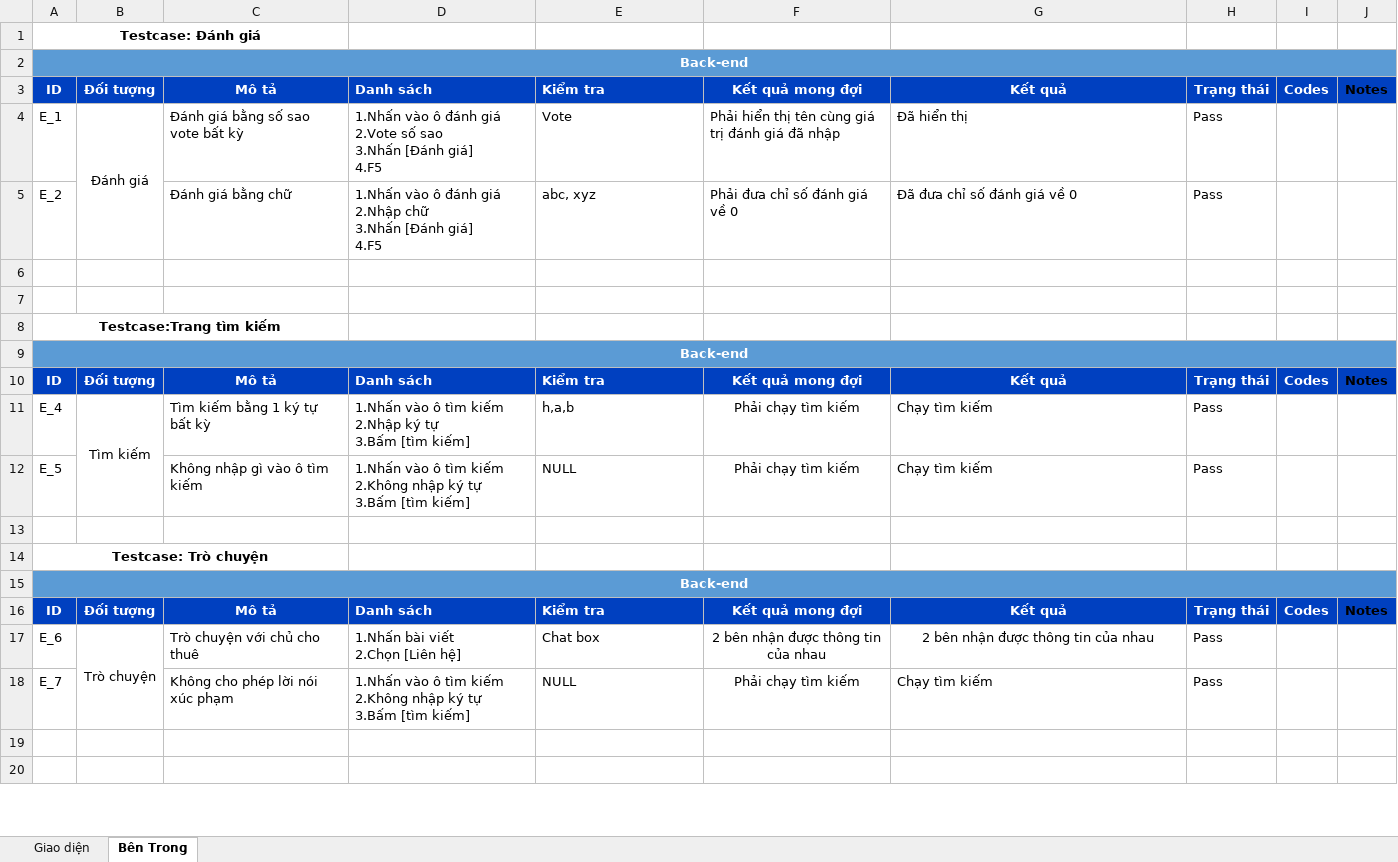
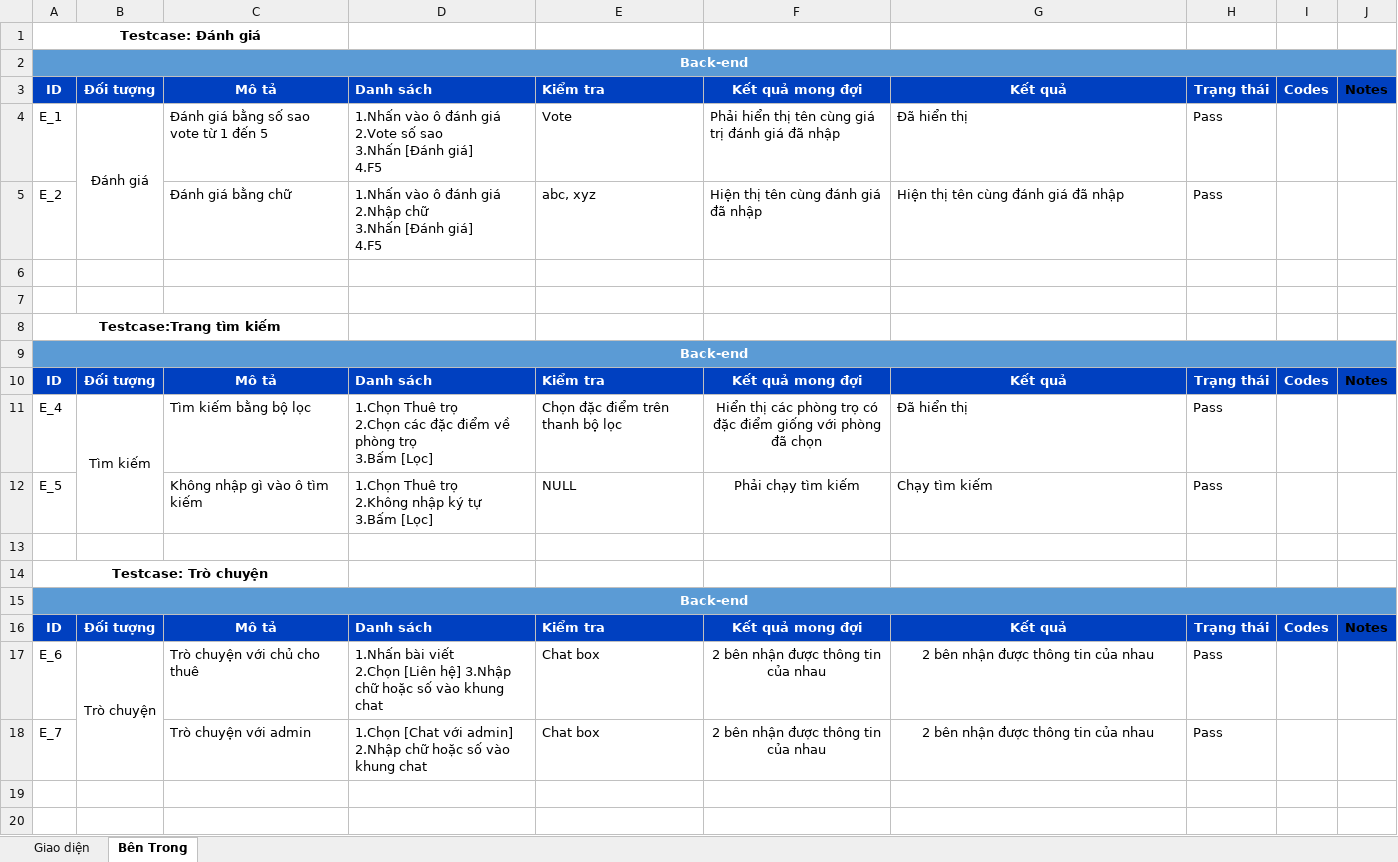
Before and after one commit to DangHieu19022004/BCS, an Excel workbook: Sprint 2/Tài liệu đặc tả yêu cầu/Kiểm thử ONLY QUẠT PART 2.xlsx, sheet Bên Trong, drawn as a sheet; only a part is shown; values as stored, in another font and other column widths than the file's, no borders; ↵ is a line break in a cell; the diff names each change by its address in the sheet, - before the commit and + after, or states it on an @@ line.

Commit message:
MHIEUU đã sửa xong

```diff
--- a/Sprint 2/Tài liệu đặc tả yêu cầu/Kiểm thử ONLY QUẠT PART 2.xlsx (sheet Bên Trong)
+++ b/Sprint 2/Tài liệu đặc tả yêu cầu/Kiểm thử ONLY QUẠT PART 2.xlsx (sheet Bên Trong)
-C4: Đánh giá bằng số sao vote bất kỳ
+C4: Đánh giá bằng số sao vote từ 1 đến 5
-F5: Phải đưa chỉ số đánh giá về 0
+F5: Hiện thị tên cùng đánh giá đã nhập
-G5: Đã đưa chỉ số đánh giá về 0
+G5: Hiện thị tên cùng đánh giá đã nhập
-C11: Tìm kiếm bằng 1 ký tự bất kỳ
+C11: Tìm kiếm bằng bộ lọc
-D11: 1.Nhấn vào ô tìm kiếm ↵ 2.Nhập ký tự ↵ 3.Bấm [tìm kiếm]
+D11: 1.Chọn Thuê trọ ↵ 2.Chọn các đặc điểm về phòng trọ ↵ 3.Bấm [Lọc]
-E11: h,a,b
+E11: Chọn đặc điểm trên thanh bộ lọc
-F11: Phải chạy tìm kiếm
+F11: Hiển thị các phòng trọ có đặc điểm giống với phòng đã chọn
-G11: Chạy tìm kiếm
+G11: Đã hiển thị
-D12: 1.Nhấn vào ô tìm kiếm ↵ 2.Không nhập ký tự ↵ 3.Bấm [tìm kiếm]
+D12: 1.Chọn Thuê trọ ↵ 2.Không nhập ký tự ↵ 3.Bấm [Lọc]
-D17: …[Liên hệ]
+D17: …[Liên hệ] 3.Nhập chữ hoặc số vào khung chat
-C18: Không cho phép lời nói xúc phạm
+C18: Trò chuyện với admin
-D18: 1.Nhấn vào ô tìm kiếm ↵ 2.Không nhập ký tự ↵ 3.Bấm [tìm kiếm]
+D18: 1.Chọn [Chat với admin] ↵ 2.Nhập chữ hoặc số vào khung chat
-E18: NULL
+E18: Chat box
-F18: Phải chạy tìm kiếm
+F18: 2 bên nhận được thông tin của nhau
-G18: Chạy tìm kiếm
+G18: 2 bên nhận được thông tin của nhau
-G18 alignment: left
+G18 alignment: center
```
